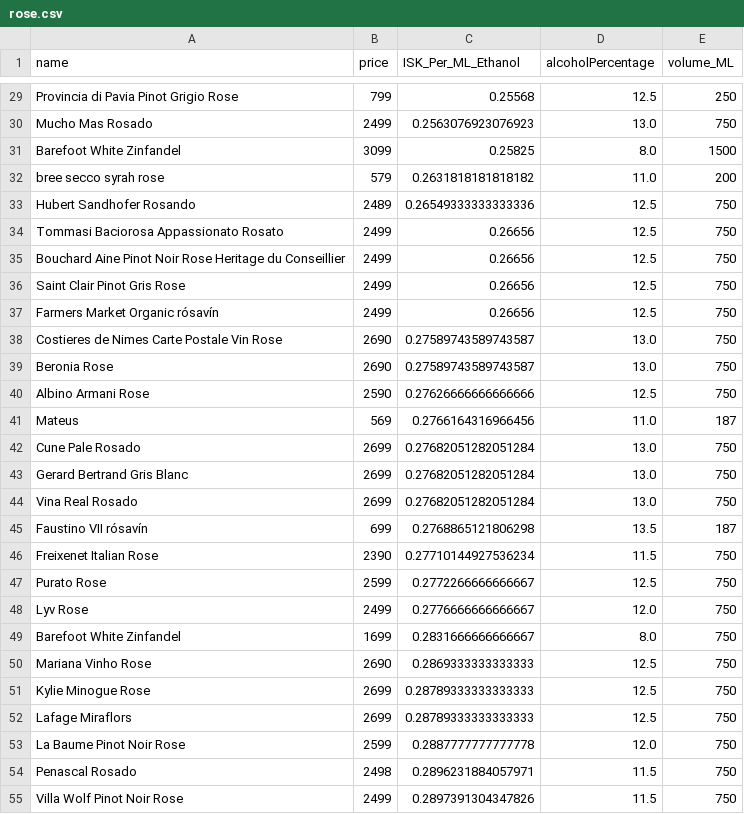
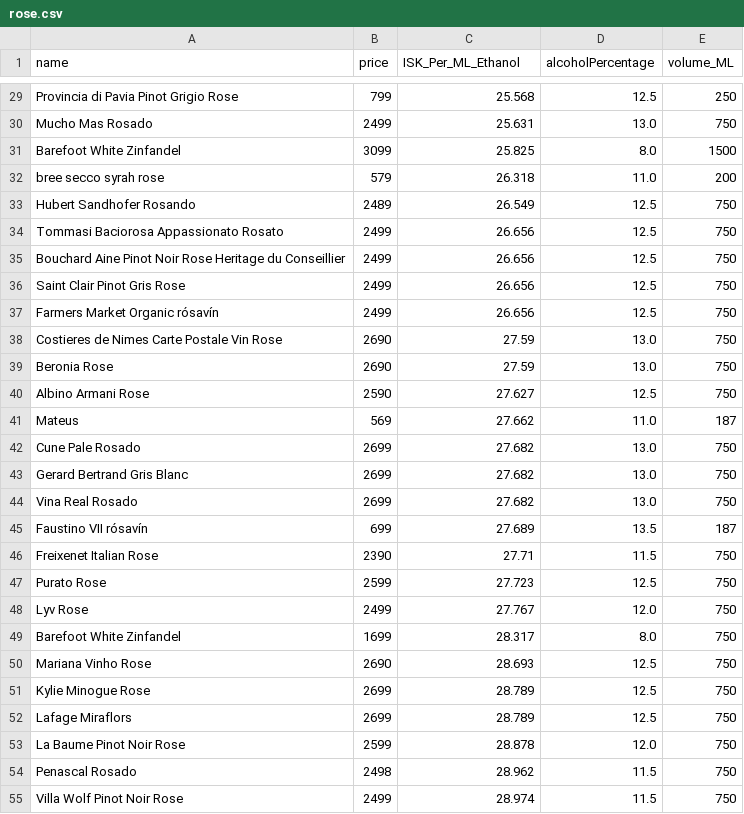
Before and after one commit to ivamtra/Vinbudin, a CSV file: csv/rose.csv, drawn as a sheet; only a part is shown, gaps mark what is left out; the diff covers the shown part only; the diff names each change by its address in the sheet, - before the commit and + after, or states it on an @@ line.

```diff
--- a/csv/rose.csv
+++ b/csv/rose.csv
-C29 (ISK_Per_ML_Ethanol): 0.25568
+C29 (ISK_Per_ML_Ethanol): 25.568
-C30 (ISK_Per_ML_Ethanol): 0.2563076923076923
+C30 (ISK_Per_ML_Ethanol): 25.631
-C31 (ISK_Per_ML_Ethanol): 0.25825
+C31 (ISK_Per_ML_Ethanol): 25.825
-C32 (ISK_Per_ML_Ethanol): 0.2631818181818182
+C32 (ISK_Per_ML_Ethanol): 26.318
-C33 (ISK_Per_ML_Ethanol): 0.26549333333333336
+C33 (ISK_Per_ML_Ethanol): 26.549
-C34:C37 (ISK_Per_ML_Ethanol): 0.26656
+C34:C37 (ISK_Per_ML_Ethanol): 26.656
-C38:C39 (ISK_Per_ML_Ethanol): 0.27589743589743587
+C38:C39 (ISK_Per_ML_Ethanol): 27.59
-C40 (ISK_Per_ML_Ethanol): 0.27626666666666666
+C40 (ISK_Per_ML_Ethanol): 27.627
-C41 (ISK_Per_ML_Ethanol): 0.2766164316966456
+C41 (ISK_Per_ML_Ethanol): 27.662
-C42:C44 (ISK_Per_ML_Ethanol): 0.27682051282051284
+C42:C44 (ISK_Per_ML_Ethanol): 27.682
-C45 (ISK_Per_ML_Ethanol): 0.2768865121806298
+C45 (ISK_Per_ML_Ethanol): 27.689
-C46 (ISK_Per_ML_Ethanol): 0.27710144927536234
+C46 (ISK_Per_ML_Ethanol): 27.71
-C47 (ISK_Per_ML_Ethanol): 0.2772266666666667
+C47 (ISK_Per_ML_Ethanol): 27.723
-C48 (ISK_Per_ML_Ethanol): 0.2776666666666667
+C48 (ISK_Per_ML_Ethanol): 27.767
-C49 (ISK_Per_ML_Ethanol): 0.2831666666666667
+C49 (ISK_Per_ML_Ethanol): 28.317
-C50 (ISK_Per_ML_Ethanol): 0.2869333333333333
+C50 (ISK_Per_ML_Ethanol): 28.693
-C51:C52 (ISK_Per_ML_Ethanol): 0.28789333333333333
+C51:C52 (ISK_Per_ML_Ethanol): 28.789
-C53 (ISK_Per_ML_Ethanol): 0.2887777777777778
+C53 (ISK_Per_ML_Ethanol): 28.878
-C54 (ISK_Per_ML_Ethanol): 0.2896231884057971
+C54 (ISK_Per_ML_Ethanol): 28.962
-C55 (ISK_Per_ML_Ethanol): 0.2897391304347826
+C55 (ISK_Per_ML_Ethanol): 28.974
```
Also changed, not shown: 74 edited cells elsewhere in this file, csv/aromatised.csv, csv/bubbly.csv, 10 other files.
